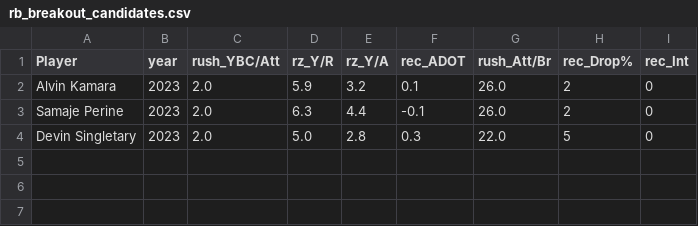
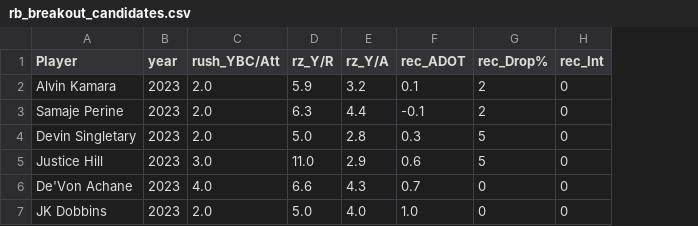
Before and after one commit to itayakad/Fantasy-Football-Analysis, a CSV file: BreakoutCandidates/Data/RB Results/rb_breakout_candidates.csv, drawn as a sheet; removed rows and columns are numbered as before the commit, all else as after; the diff names each change by its address in the sheet, - before the commit and + after, or states it on an @@ line.

```diff
--- a/BreakoutCandidates/Data/RB Results/rb_breakout_candidates.csv
+++ b/BreakoutCandidates/Data/RB Results/rb_breakout_candidates.csv
-column G (rush_Att/Br), rows 2-4: 26.0 | 26.0 | 22.0
+row 5: Justice Hill | 2023 | 3.0 | 11.0 | 2.9 | 0.6 | 5 | 0
+row 6: De'Von Achane | 2023 | 4.0 | 6.6 | 4.3 | 0.7 | 0 | 0
+row 7: JK Dobbins | 2023 | 2.0 | 5.0 | 4.0 | 1.0 | 0 | 0
```
Also changed, not shown: BreakoutCandidates/Data/WR Results/wr_breakout_candidates.csv, 27 other files.
